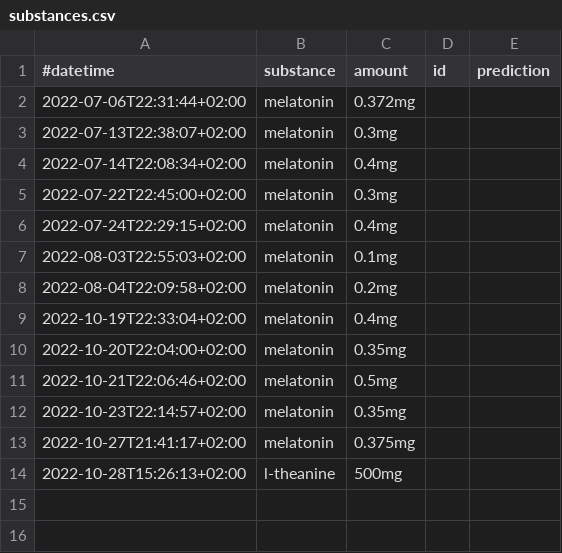
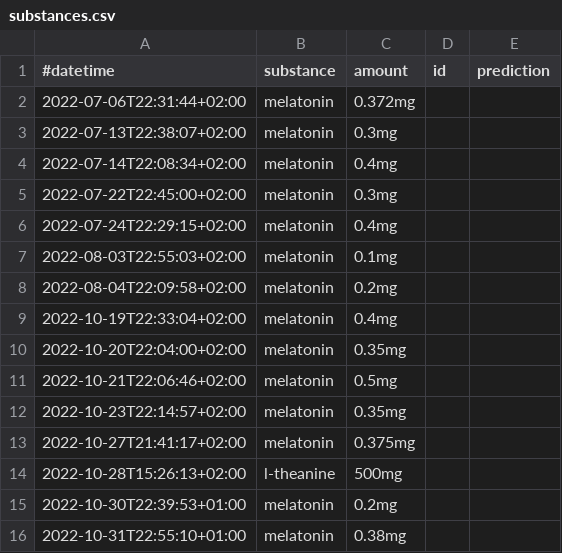
Before and after one commit to niplav/site, a CSV file: data/substances.csv, drawn as a sheet; the diff names each change by its address in the sheet, - before the commit and + after, or states it on an @@ line.

```diff
--- a/data/substances.csv
+++ b/data/substances.csv
+row 15: 2022-10-30T22:39:53+01:00 | melatonin | 0.2mg
+row 16: 2022-10-31T22:55:10+01:00 | melatonin | 0.38mg
```
Also changed, not shown: data/bag_spreading.csv, data/masturbations.csv, 11 other files.
